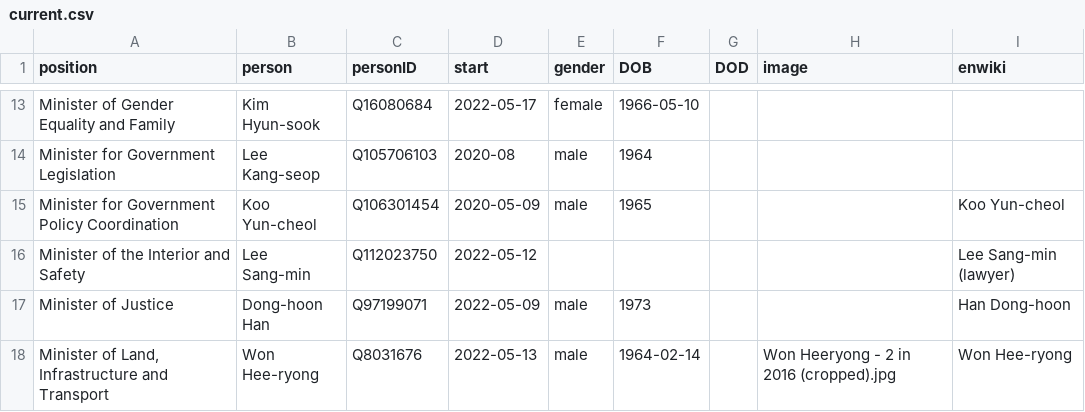
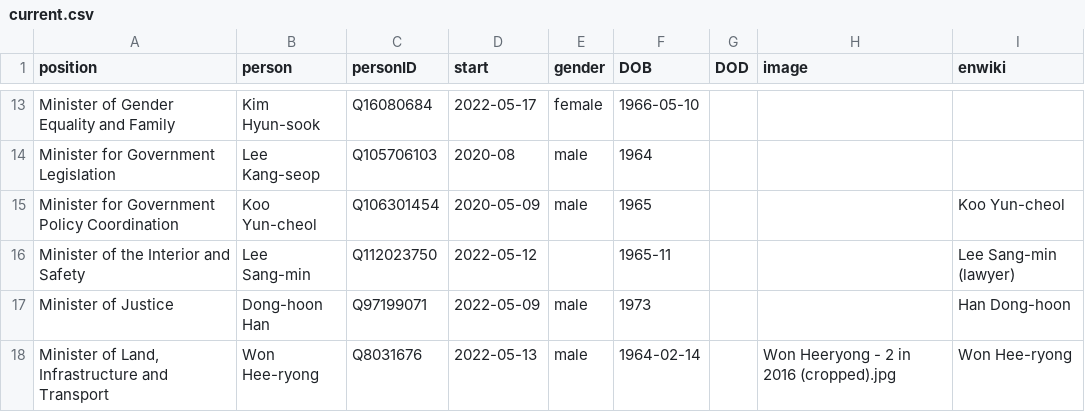
Before and after one commit to every-politician-scrapers/south-korea-ministers, a CSV file: html/current.csv, drawn as a sheet; only a part is shown, gaps mark what is left out.

```diff
--- a/html/current.csv
+++ b/html/current.csv
@@ -15,3 +15,3 @@ Minister for Government Legislation,Lee Kang-seop,Q105706103,2020-08,male,1964,,
 Minister for Government Policy Coordination,Koo Yun-cheol,Q106301454,2020-05-09,male,1965,,,Koo Yun-cheol
-Minister of the Interior and Safety,Lee Sang-min,Q112023750,2022-05-12,,,,,Lee Sang-min (lawyer)
+Minister of the Interior and Safety,Lee Sang-min,Q112023750,2022-05-12,,1965-11,,,Lee Sang-min (lawyer)
 Minister of Justice,Dong-hoon Han,Q97199071,2022-05-09,male,1973,,,Han Dong-hoon
```
Also changed, not shown: html/holders21.csv.
